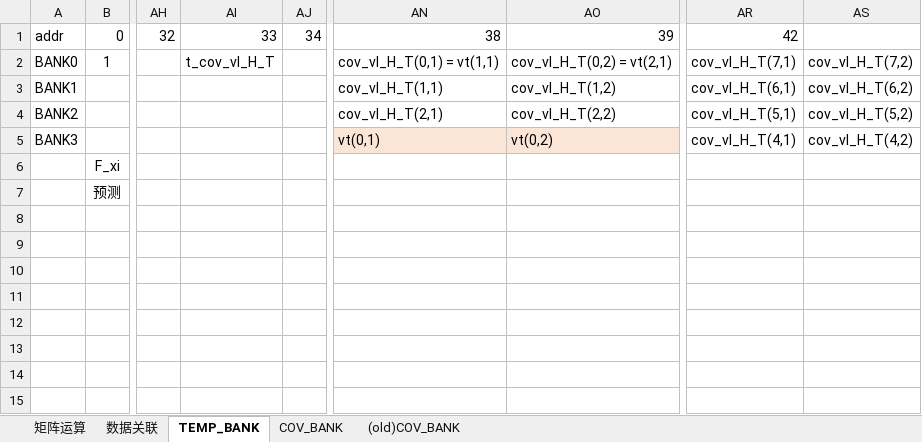
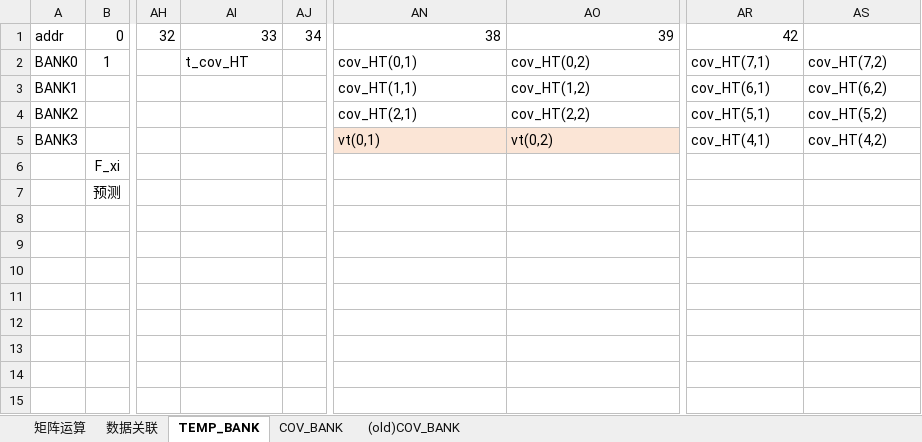
Before and after one commit to olokevin/EKF-SLAM-RTL, an Excel workbook: EKF-SLAMv5.0运算统计.xlsx, sheet TEMP_BANK, drawn as a sheet; only a part is shown, gaps mark what is left out; values as stored, in another font and other column widths than the file's, no borders; the diff names each change by its address in the sheet, - before the commit and + after, or states it on an @@ line.

```diff
--- a/EKF-SLAMv5.0运算统计.xlsx (sheet TEMP_BANK)
+++ b/EKF-SLAMv5.0运算统计.xlsx (sheet TEMP_BANK)
-AI2: t_cov_vl_H_T
+AI2: t_cov_HT
-AN2: cov_vl_H_T(0,1) = vt(1,1)
+AN2: cov_HT(0,1)
-AO2: cov_vl_H_T(0,2) = vt(2,1)
+AO2: cov_HT(0,2)
-AR2: cov_vl_H_T(7,1)
+AR2: cov_HT(7,1)
-AS2: cov_vl_H_T(7,2)
+AS2: cov_HT(7,2)
-AN3: cov_vl_H_T(1,1)
+AN3: cov_HT(1,1)
-AO3: cov_vl_H_T(1,2)
+AO3: cov_HT(1,2)
-AR3: cov_vl_H_T(6,1)
+AR3: cov_HT(6,1)
-AS3: cov_vl_H_T(6,2)
+AS3: cov_HT(6,2)
-AN4: cov_vl_H_T(2,1)
+AN4: cov_HT(2,1)
-AO4: cov_vl_H_T(2,2)
+AO4: cov_HT(2,2)
-AR4: cov_vl_H_T(5,1)
+AR4: cov_HT(5,1)
-AS4: cov_vl_H_T(5,2)
+AS4: cov_HT(5,2)
-AR5: cov_vl_H_T(4,1)
+AR5: cov_HT(4,1)
-AS5: cov_vl_H_T(4,2)
+AS5: cov_HT(4,2)
```
Also changed, not shown: sheet 矩阵运算, 4 other files.
